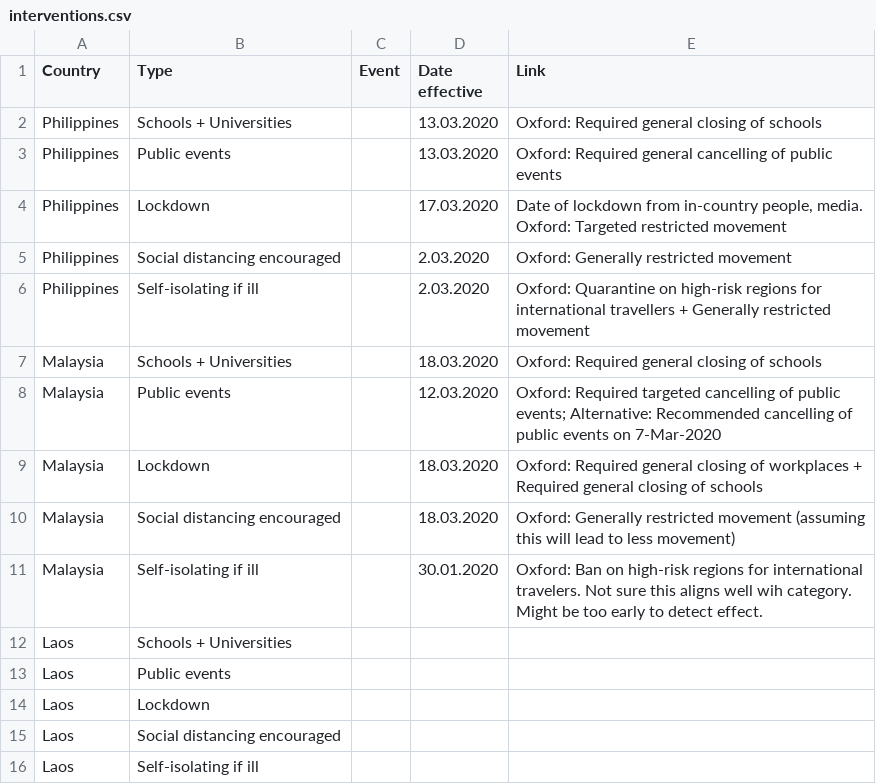
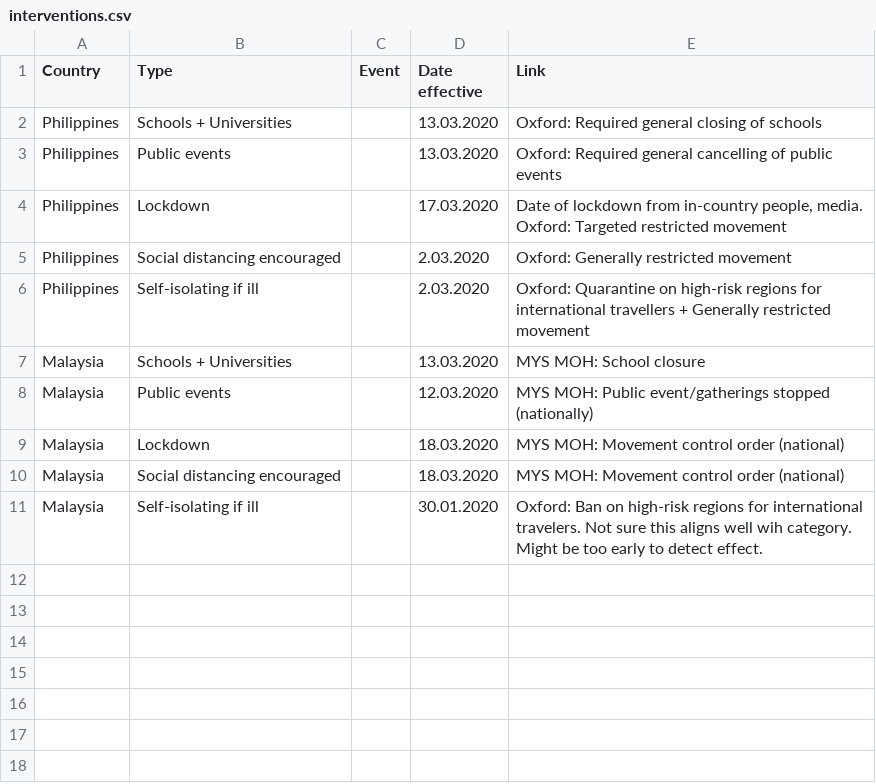
Before and after one commit to The-Kirby-Institute/covid19model-wpro, a CSV file: data/interventions.csv, drawn as a sheet.

Commit message:
Updated data to 15 May

```diff
--- a/data/interventions.csv
+++ b/data/interventions.csv
@@ -6,11 +6,6 @@ Philippines,Social distancing encouraged,,2.03.2020,Oxford: Generally restricted
 Philippines,Self-isolating if ill,,2.03.2020,Oxford: Quarantine on high-risk regions for international travellers + Generally restricted movement
-Malaysia,Schools + Universities,,18.03.2020,Oxford: Required general closing of schools
-Malaysia,Public events,,12.03.2020,Oxford: Required targeted cancelling of public events; Alternative: Recommended cancelling of public events on 7-Mar-2020
-Malaysia,Lockdown,,18.03.2020,Oxford: Required general closing of workplaces + Required general closing of schools
-Malaysia,Social distancing encouraged,,18.03.2020,Oxford: Generally restricted movement (assuming this will lead to less movement)
+Malaysia,Schools + Universities,,13.03.2020,MYS MOH: School closure
+Malaysia,Public events,,12.03.2020,MYS MOH: Public event/gatherings stopped (nationally)
+Malaysia,Lockdown,,18.03.2020,MYS MOH: Movement control order (national)
+Malaysia,Social distancing encouraged,,18.03.2020,MYS MOH: Movement control order (national)
 Malaysia,Self-isolating if ill,,30.01.2020,Oxford: Ban on high-risk regions for international travelers. Not sure this aligns well wih category. Might be too early to detect effect.
-Laos,Schools + Universities,,,
-Laos,Public events,,,
-Laos,Lockdown,,,
-Laos,Social distancing encouraged,,,
-Laos,Self-isolating if ill,,,
```
Also changed, not shown: 2 other files.
